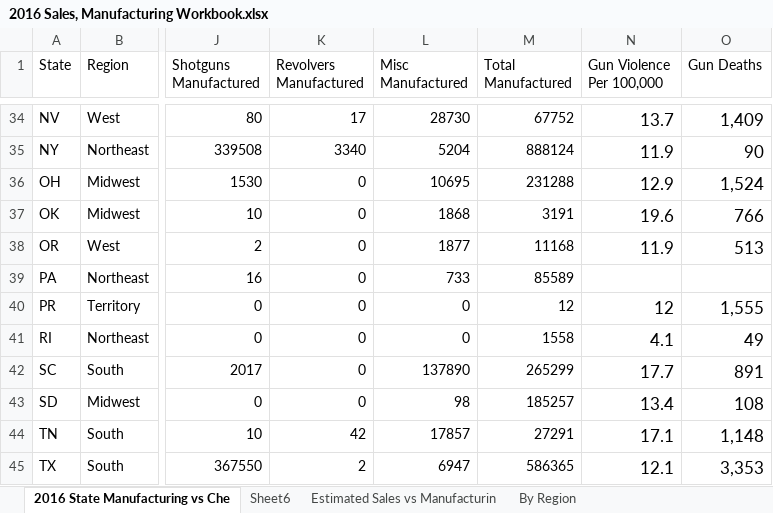
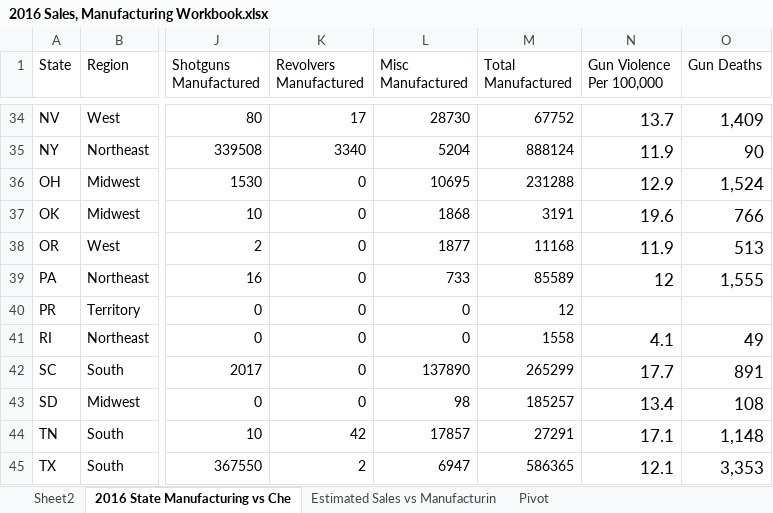
Before and after one commit to dieterholger/US-Gun-Manufacturing-Interactive, an Excel workbook: data/2016 Sales, Manufacturing Workbook.xlsx, sheet 2016 State Manufacturing vs Che, drawn as a sheet; only a part is shown, gaps mark what is left out; values as stored, in another font and other column widths than the file's, no borders; the diff names each change by its address in the sheet, - before the commit and + after, or states it on an @@ line.

```diff
--- a/data/2016 Sales, Manufacturing Workbook.xlsx (sheet 2016 State Manufacturing vs Che)
+++ b/data/2016 Sales, Manufacturing Workbook.xlsx (sheet 2016 State Manufacturing vs Che)
-sheet tab: Sheet6
+sheet tab: Pivot
-sheet tab: By Region
+sheet tab: Sheet2
@@ sheet tab order changed: Sheet2 | 2016 State Manufacturing vs Che | Estimated Sales vs Manufacturin | Pivot @@
-N39 (Gun Violence Per 100,000): (empty)
+N39 (Gun Violence Per 100,000): 12
-O39 (Gun Deaths): (empty)
+O39 (Gun Deaths): 1,555
-N40 (Gun Violence Per 100,000): 12
+N40 (Gun Violence Per 100,000): (empty)
-O40 (Gun Deaths): 1,555
+O40 (Gun Deaths): (empty)
```
Also changed, not shown: sheet Pivot, 1 other file.
